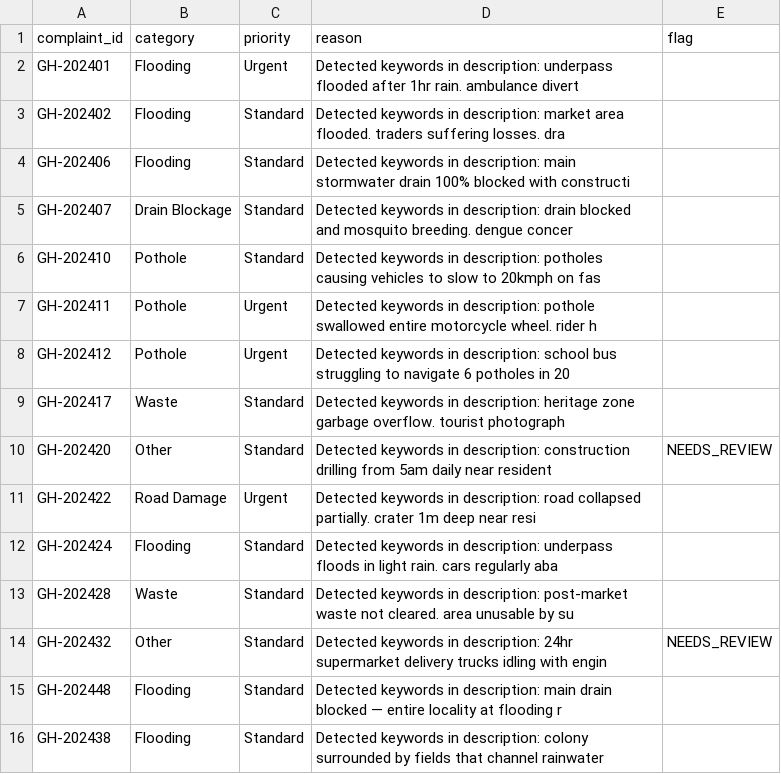
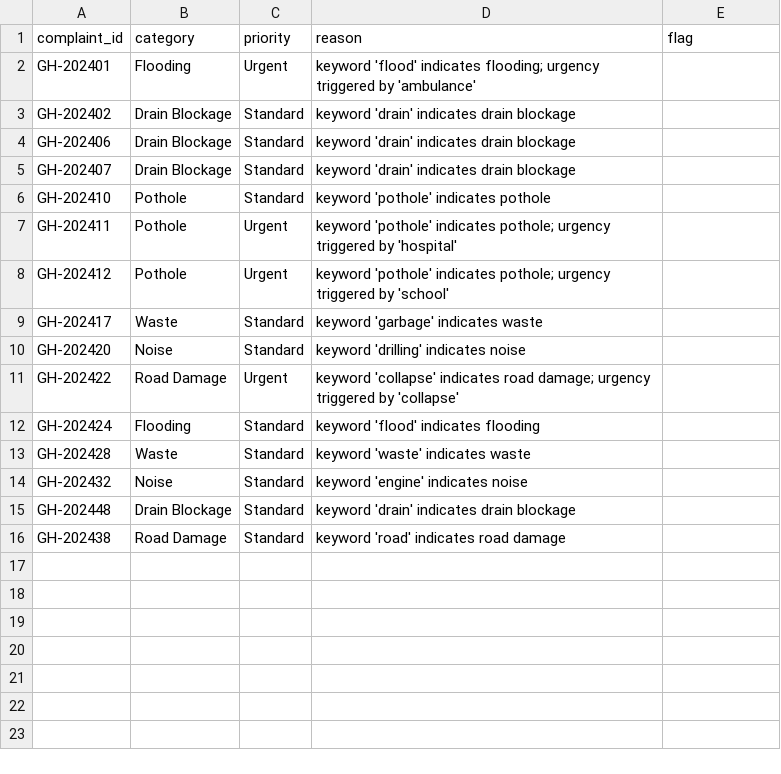
Before and after one commit to nasscomAI/prompt-to-production, a CSV file: uc-0a/results_hyderabad.csv, drawn as a sheet.

Commit message:
UC-X Fix retrieval reliability: add intent mapping and improved keyword scoring to prevent incorrect section matches

```diff
--- a/uc-0a/results_hyderabad.csv
+++ b/uc-0a/results_hyderabad.csv
@@ -1,16 +1,16 @@
 complaint_id,category,priority,reason,flag
-GH-202401,Flooding,Urgent,Detected keywords in description: underpass flooded after 1hr rain. ambulance divert,
-GH-202402,Flooding,Standard,Detected keywords in description: market area flooded. traders suffering losses. dra,
-GH-202406,Flooding,Standard,Detected keywords in description: main stormwater drain 100% blocked with constructi,
-GH-202407,Drain Blockage,Standard,Detected keywords in description: drain blocked and mosquito breeding. dengue concer,
-GH-202410,Pothole,Standard,Detected keywords in description: potholes causing vehicles to slow to 20kmph on fas,
-GH-202411,Pothole,Urgent,Detected keywords in description: pothole swallowed entire motorcycle wheel. rider h,
-GH-202412,Pothole,Urgent,Detected keywords in description: school bus struggling to navigate 6 potholes in 20,
-GH-202417,Waste,Standard,Detected keywords in description: heritage zone garbage overflow. tourist photograph,
-GH-202420,Other,Standard,Detected keywords in description: construction drilling from 5am daily near resident,NEEDS_REVIEW
-GH-202422,Road Damage,Urgent,Detected keywords in description: road collapsed partially. crater 1m deep near resi,
-GH-202424,Flooding,Standard,Detected keywords in description: underpass floods in light rain. cars regularly aba,
-GH-202428,Waste,Standard,Detected keywords in description: post-market waste not cleared. area unusable by su,
-GH-202432,Other,Standard,Detected keywords in description: 24hr supermarket delivery trucks idling with engin,NEEDS_REVIEW
-GH-202448,Flooding,Standard,Detected keywords in description: main drain blocked — entire locality at flooding r,
-GH-202438,Flooding,Standard,Detected keywords in description: colony surrounded by fields that channel rainwater,
+GH-202401,Flooding,Urgent,keyword 'flood' indicates flooding; urgency triggered by 'ambulance',
+GH-202402,Drain Blockage,Standard,keyword 'drain' indicates drain blockage,
+GH-202406,Drain Blockage,Standard,keyword 'drain' indicates drain blockage,
+GH-202407,Drain Blockage,Standard,keyword 'drain' indicates drain blockage,
+GH-202410,Pothole,Standard,keyword 'pothole' indicates pothole,
+GH-202411,Pothole,Urgent,keyword 'pothole' indicates pothole; urgency triggered by 'hospital',
+GH-202412,Pothole,Urgent,keyword 'pothole' indicates pothole; urgency triggered by 'school',
+GH-202417,Waste,Standard,keyword 'garbage' indicates waste,
+GH-202420,Noise,Standard,keyword 'drilling' indicates noise,
+GH-202422,Road Damage,Urgent,keyword 'collapse' indicates road damage; urgency triggered by 'collapse',
+GH-202424,Flooding,Standard,keyword 'flood' indicates flooding,
+GH-202428,Waste,Standard,keyword 'waste' indicates waste,
+GH-202432,Noise,Standard,keyword 'engine' indicates noise,
+GH-202448,Drain Blockage,Standard,keyword 'drain' indicates drain blockage,
+GH-202438,Road Damage,Standard,keyword 'road' indicates road damage,
```
Also changed, not shown: 10 other files.
